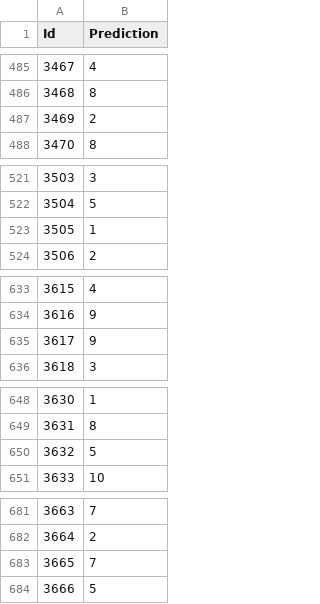
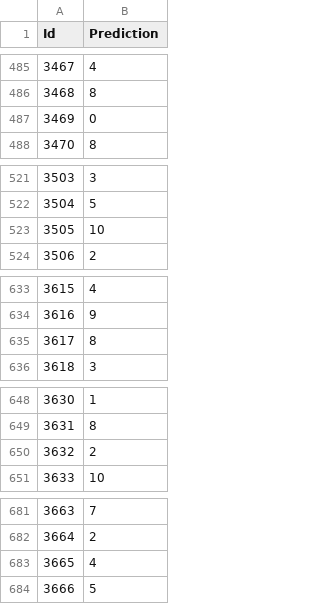
Before and after one commit to Madaist/Bag-of-Words, a CSV file: submisie_C10.csv, drawn as a sheet; only a part is shown, gaps mark what is left out; the diff covers the shown part only.

```diff
--- a/submisie_C10.csv
+++ b/submisie_C10.csv
@@ -486,3 +486,3 @@ Id,Prediction
 3468,8
-3469,2
+3469,0
 3470,8
@@ -522,3 +522,3 @@ Id,Prediction
 3504,5
-3505,1
+3505,10
 3506,2
@@ -634,3 +634,3 @@ Id,Prediction
 3616,9
-3617,9
+3617,8
 3618,3
@@ -649,3 +649,3 @@ Id,Prediction
 3631,8
-3632,5
+3632,2
 3633,10
@@ -682,3 +682,3 @@ Id,Prediction
 3664,2
-3665,7
+3665,4
 3666,5
```
Also changed, not shown: 14 edited cells elsewhere in this file, 1 other file.
